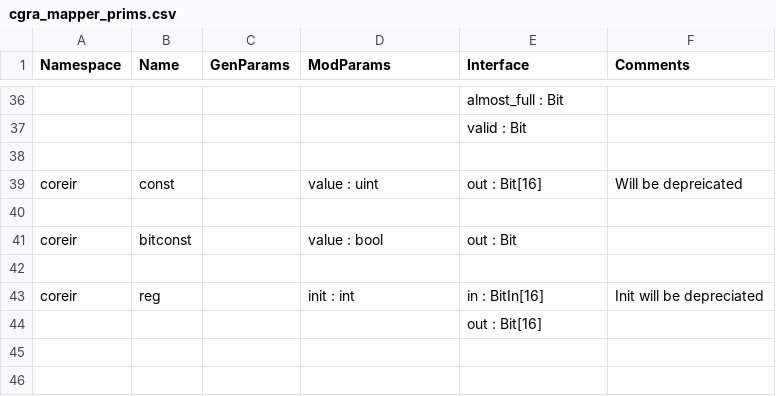
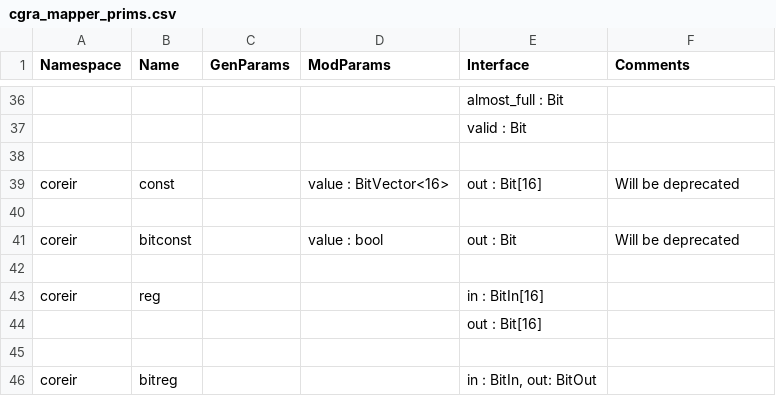
Before and after one commit to StanfordAHA/Primitives, a CSV file: cgra_mapper_prims.csv, drawn as a sheet; only a part is shown, gaps mark what is left out; the diff covers the shown part only; the diff names each change by its address in the sheet, - before the commit and + after, or states it on an @@ line.

```diff
--- a/cgra_mapper_prims.csv
+++ b/cgra_mapper_prims.csv
-D39 (ModParams): value : uint
+D39 (ModParams): value : BitVector<16>
-F39 (Comments): Will be depreicated
+F39 (Comments): Will be deprecated
-F41 (Comments): (empty)
+F41 (Comments): Will be deprecated
-D43 (ModParams): init : int
+D43 (ModParams): (empty)
-F43 (Comments): Init will be depreciated
+F43 (Comments): (empty)
+row 45: (empty)
+row 46: coreir | bitreg |  |  | in : BitIn, out: BitOut
```
Also changed, not shown: 14 edited cells elsewhere in this file.
